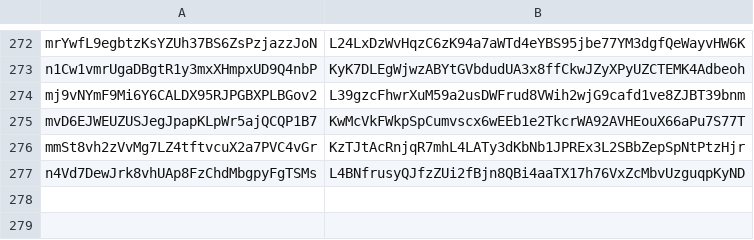
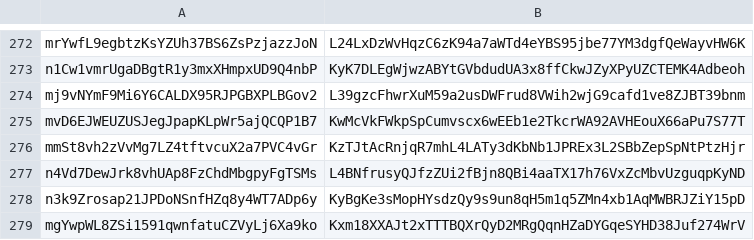
Before and after one commit to assafshomer/colorapi, a CSV file: data/private_keys.csv, drawn as a sheet; only a part is shown, gaps mark what is left out.

```diff
--- a/data/private_keys.csv
+++ b/data/private_keys.csv
@@ -277 +277,3 @@ mmSt8vh2zVvMg7LZ4tftvcuX2a7PVC4vGr,KzTJtAcRnjqR7mhL4LATy3dKbNb1JPREx3L2SBbZepSpN
 n4Vd7DewJrk8vhUAp8FzChdMbgpyFgTSMs,L4BNfrusyQJfzZUi2fBjn8QBi4aaTX17h76VxZcMbvUzguqpKyND
+n3k9Zrosap21JPDoNSnfHZq8y4WT7ADp6y,KyBgKe3sMopHYsdzQy9s9un8qH5m1q5ZMn4xb1AqMWBRJZiY15pD
+mgYwpWL8ZSi1591qwnfatuCZVyLj6Xa9ko,Kxm18XXAJt2xTTTBQXrQyD2MRgQqnHZaDYGqeSYHD38Juf274WrV
```
Also changed, not shown: 32 other files.
